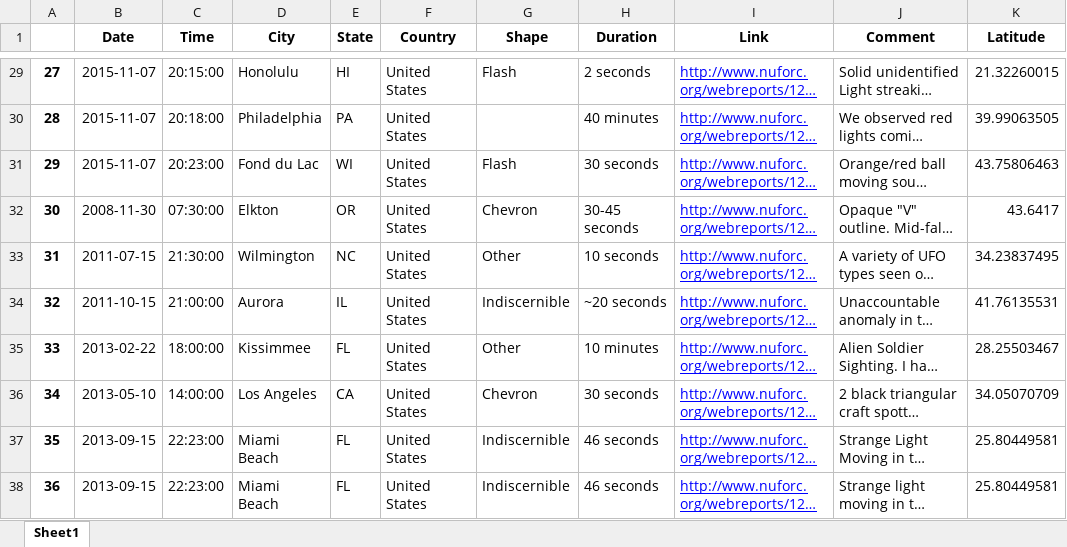
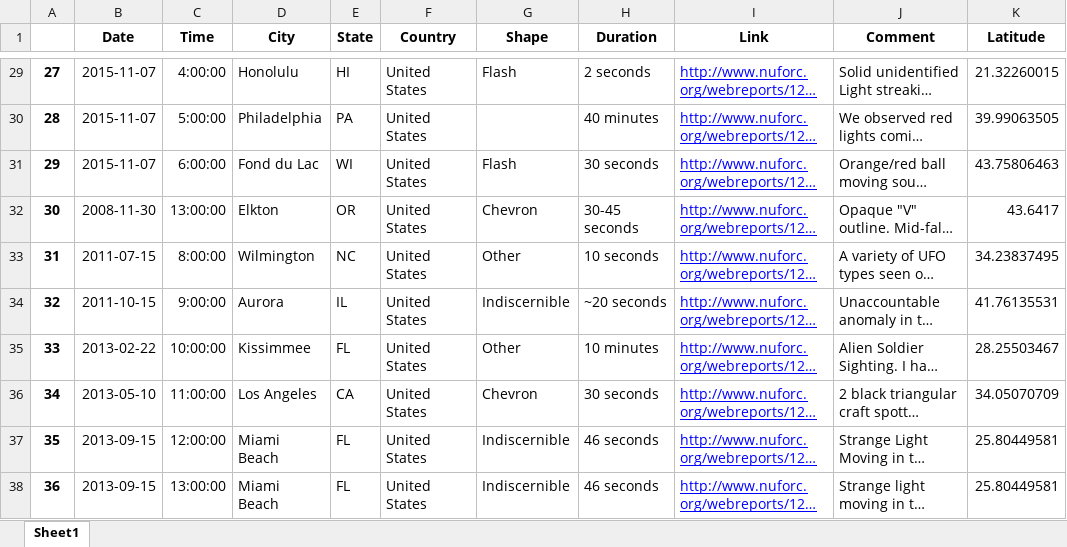
Before and after one commit to giladghgh/NUFORC-vitrine, an Excel workbook: data/sample_final.xlsx, sheet Sheet1, drawn as a sheet; only a part is shown, gaps mark what is left out; long unchanged cells end in …; values as stored, in another font and other column widths than the file's, no borders; the diff covers the shown part only; the diff names each change by its address in the sheet, - before the commit and + after, or states it on an @@ line.

```diff
--- a/data/sample_final.xlsx (sheet Sheet1)
+++ b/data/sample_final.xlsx (sheet Sheet1)
-C29 (Time): 20:15:00
+C29 (Time): 4:00:00
-C30 (Time): 20:18:00
+C30 (Time): 5:00:00
-C31 (Time): 20:23:00
+C31 (Time): 6:00:00
-C32 (Time): 07:30:00
+C32 (Time): 13:00:00
-C33 (Time): 21:30:00
+C33 (Time): 8:00:00
-C34 (Time): 21:00:00
+C34 (Time): 9:00:00
-C35 (Time): 18:00:00
+C35 (Time): 10:00:00
-C36 (Time): 14:00:00
+C36 (Time): 11:00:00
-C37 (Time): 22:23:00
+C37 (Time): 12:00:00
-C38 (Time): 22:23:00
+C38 (Time): 13:00:00
```
Also changed, not shown: 27 edited cells elsewhere in this sheet, data/country data.xlsx, 41 other files.
